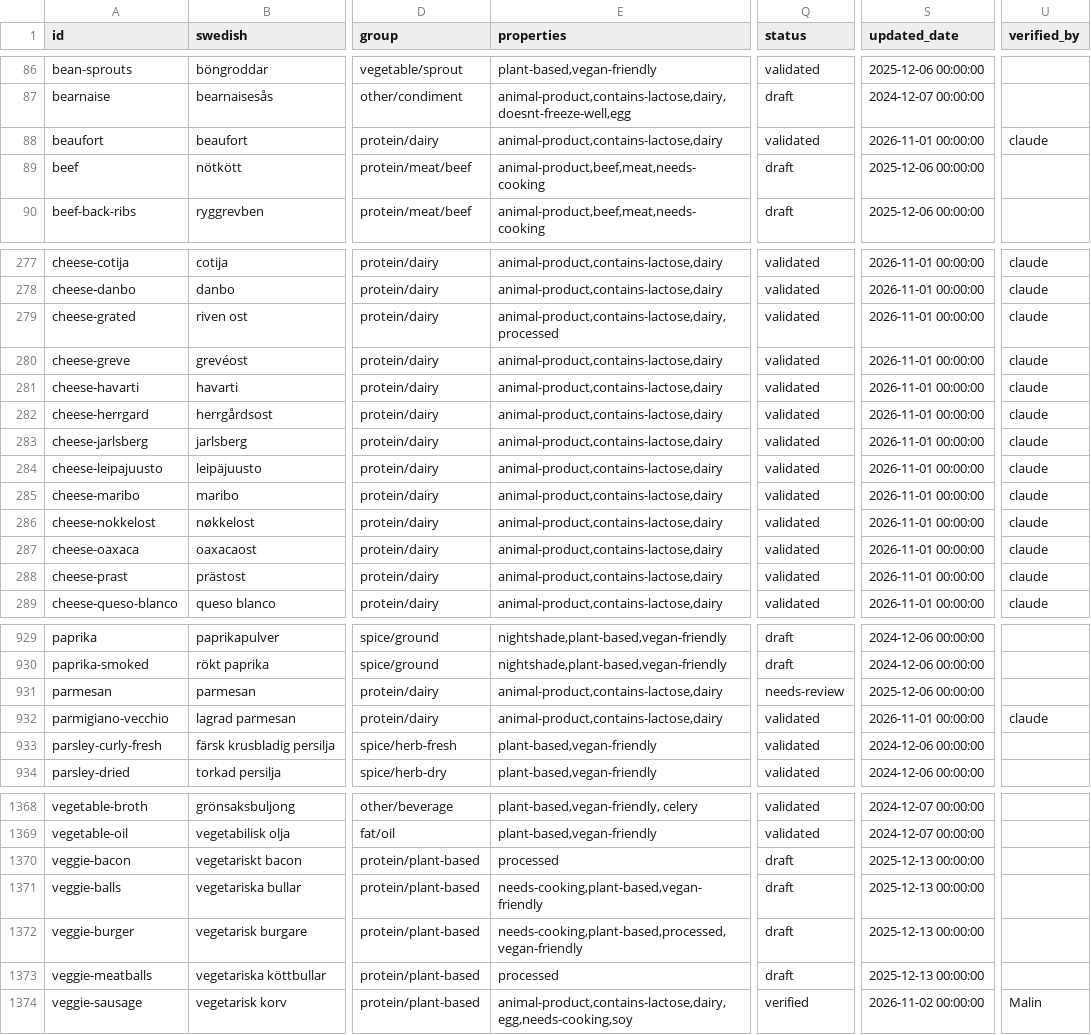
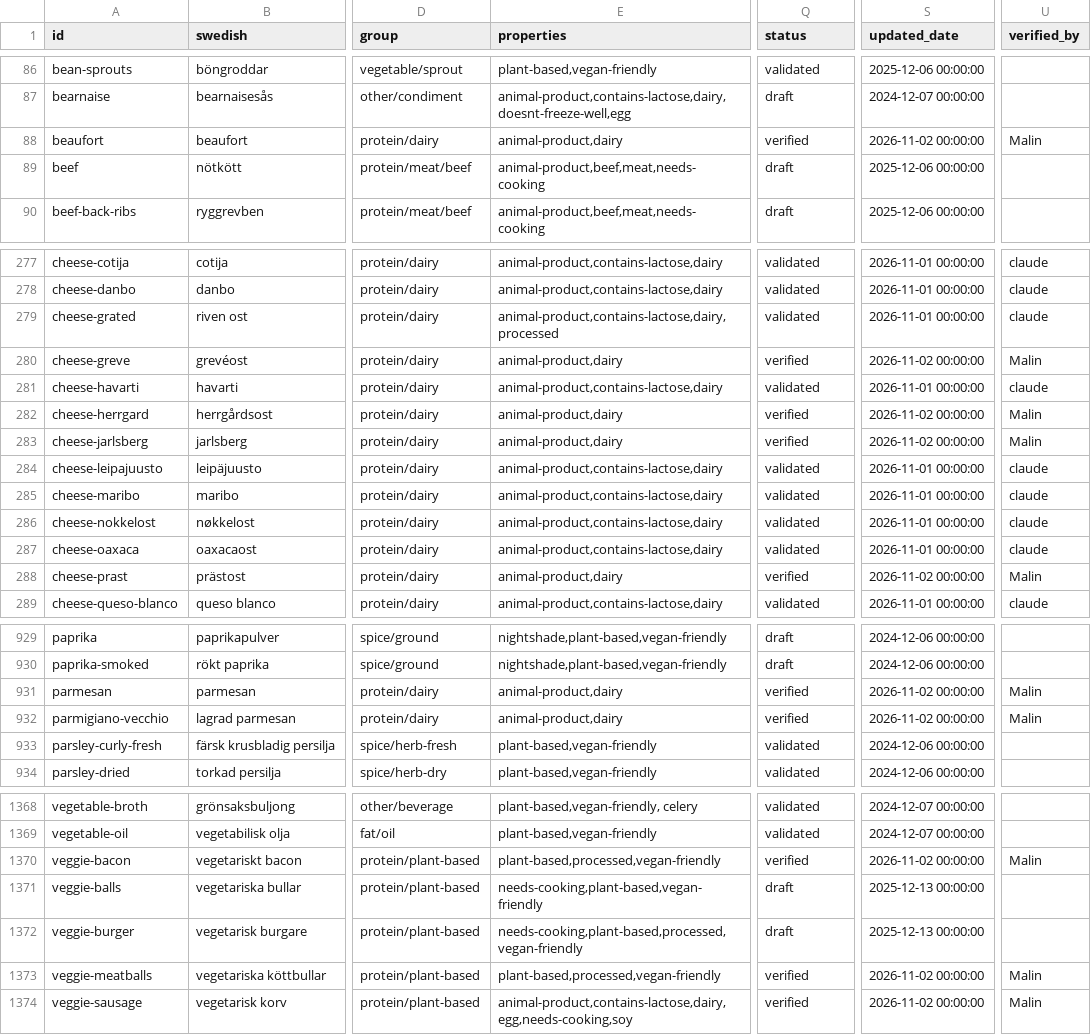
Before and after one commit to Malingisslen/butlery, a CSV file: docs/tagging/data/Butlery_Ingredients_INGREDIENTS.csv, drawn as a sheet; only a part is shown, gaps mark what is left out; the diff covers the shown part only; the diff names each change by its address in the sheet, - before the commit and + after, or states it on an @@ line.

```diff
--- a/docs/tagging/data/Butlery_Ingredients_INGREDIENTS.csv
+++ b/docs/tagging/data/Butlery_Ingredients_INGREDIENTS.csv
-E88 (properties): animal-product,contains-lactose,dairy
+E88 (properties): animal-product,dairy
-Q88 (status): validated
+Q88 (status): verified
-S88 (updated_date): 2026-11-01 00:00:00
+S88 (updated_date): 2026-11-02 00:00:00
-U88 (verified_by): claude
+U88 (verified_by): Malin
-E280 (properties): animal-product,contains-lactose,dairy
+E280 (properties): animal-product,dairy
-Q280 (status): validated
+Q280 (status): verified
-S280 (updated_date): 2026-11-01 00:00:00
+S280 (updated_date): 2026-11-02 00:00:00
-U280 (verified_by): claude
+U280 (verified_by): Malin
-E282:E283 (properties): animal-product,contains-lactose,dairy
+E282:E283 (properties): animal-product,dairy
-Q282:Q283 (status): validated
+Q282:Q283 (status): verified
-S282:S283 (updated_date): 2026-11-01 00:00:00
+S282:S283 (updated_date): 2026-11-02 00:00:00
-U282:U283 (verified_by): claude
+U282:U283 (verified_by): Malin
-E288 (properties): animal-product,contains-lactose,dairy
+E288 (properties): animal-product,dairy
-Q288 (status): validated
+Q288 (status): verified
-S288 (updated_date): 2026-11-01 00:00:00
+S288 (updated_date): 2026-11-02 00:00:00
-U288 (verified_by): claude
+U288 (verified_by): Malin
-E931:E932 (properties): animal-product,contains-lactose,dairy
+E931:E932 (properties): animal-product,dairy
-Q931 (status): needs-review
+Q931 (status): verified
-S931 (updated_date): 2025-12-06 00:00:00
+S931 (updated_date): 2026-11-02 00:00:00
-U931 (verified_by): (empty)
+U931 (verified_by): Malin
-Q932 (status): validated
+Q932 (status): verified
-S932 (updated_date): 2026-11-01 00:00:00
+S932 (updated_date): 2026-11-02 00:00:00
-U932 (verified_by): claude
+U932 (verified_by): Malin
-E1370 (properties): processed
+E1370 (properties): plant-based,processed,vegan-friendly
-Q1370 (status): draft
+Q1370 (status): verified
-S1370 (updated_date): 2025-12-13 00:00:00
+S1370 (updated_date): 2026-11-02 00:00:00
-U1370 (verified_by): (empty)
+U1370 (verified_by): Malin
-E1373 (properties): processed
+E1373 (properties): plant-based,processed,vegan-friendly
-Q1373 (status): draft
+Q1373 (status): verified
-S1373 (updated_date): 2025-12-13 00:00:00
+S1373 (updated_date): 2026-11-02 00:00:00
-U1373 (verified_by): (empty)
+U1373 (verified_by): Malin
```
Also changed, not shown: 48 edited cells elsewhere in this file.
